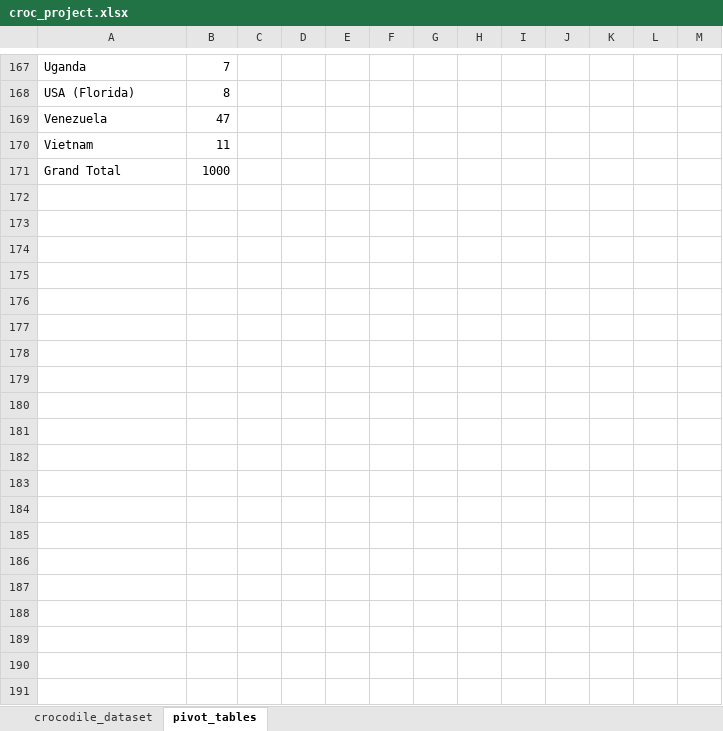
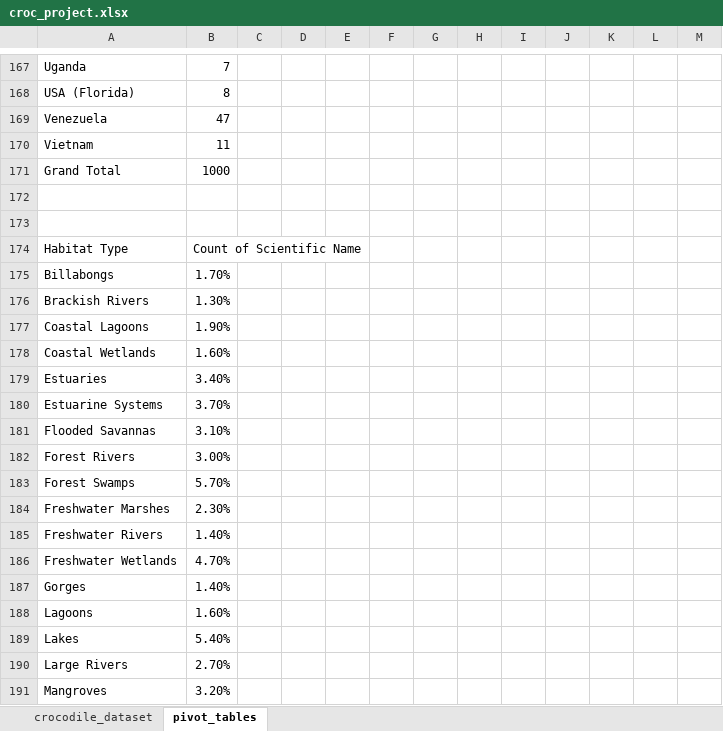
Before and after one commit to Carlos475-create/excel_project, an Excel workbook: croc_project.xlsx, sheet pivot_tables, drawn as a sheet; only a part is shown, gaps mark what is left out; values as stored, in another font and other column widths than the file's, no borders; charts and pictures not drawn; the diff covers the shown part only; the diff names each change by its address in the sheet, - before the commit and + after, or states it on an @@ line.

Commit message:
Add and enhance pivot tables for further analysis

```diff
--- a/croc_project.xlsx (sheet pivot_tables)
+++ b/croc_project.xlsx (sheet pivot_tables)
+row 172: (empty)
+row 173: (empty)
+row 174: Habitat Type | Count of Scientific Name
+row 175: Billabongs | 1.70%
+row 176: Brackish Rivers | 1.30%
+row 177: Coastal Lagoons | 1.90%
+row 178: Coastal Wetlands | 1.60%
+row 179: Estuaries | 3.40%
+row 180: Estuarine Systems | 3.70%
+row 181: Flooded Savannas | 3.10%
+row 182: Forest Rivers | 3.00%
+row 183: Forest Swamps | 5.70%
+row 184: Freshwater Marshes | 2.30%
+row 185: Freshwater Rivers | 1.40%
+row 186: Freshwater Wetlands | 4.70%
+row 187: Gorges | 1.40%
+row 188: Lagoons | 1.60%
+row 189: Lakes | 5.40%
+row 190: Large Rivers | 2.70%
+row 191: Mangroves | 3.20%
```
Also changed, not shown: 23 added rows and 2 edited cells elsewhere in this sheet, charts or pictures, 1 other file.
